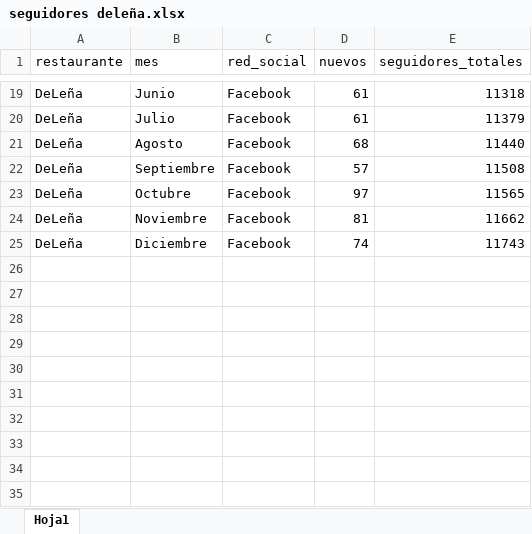
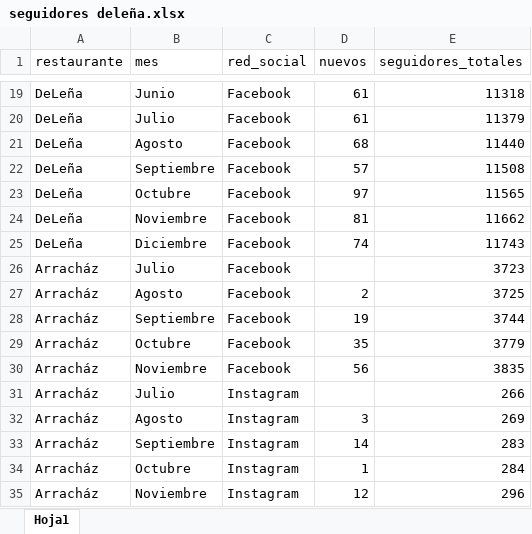
Before and after one commit to FerUlaje/Evaluacion-Restaurantes, an Excel workbook: datasets/seguidores deleña.xlsx, sheet Hoja1, drawn as a sheet; only a part is shown, gaps mark what is left out; values as stored, in another font and other column widths than the file's, no borders; table styles not drawn; the diff names each change by its address in the sheet, - before the commit and + after, or states it on an @@ line.

```diff
--- a/datasets/seguidores deleña.xlsx (sheet Hoja1)
+++ b/datasets/seguidores deleña.xlsx (sheet Hoja1)
+row 26: Arracház | Julio | Facebook |  | 3723
+row 27: Arracház | Agosto | Facebook | 2 | 3725
+row 28: Arracház | Septiembre | Facebook | 19 | 3744
+row 29: Arracház | Octubre | Facebook | 35 | 3779
+row 30: Arracház | Noviembre | Facebook | 56 | 3835
+row 31: Arracház | Julio | Instagram |  | 266
+row 32: Arracház | Agosto | Instagram | 3 | 269
+row 33: Arracház | Septiembre | Instagram | 14 | 283
+row 34: Arracház | Octubre | Instagram | 1 | 284
+row 35: Arracház | Noviembre | Instagram | 12 | 296
```
Also changed, not shown: datasets/metricas restaurantes.xlsx, 1 other file.
